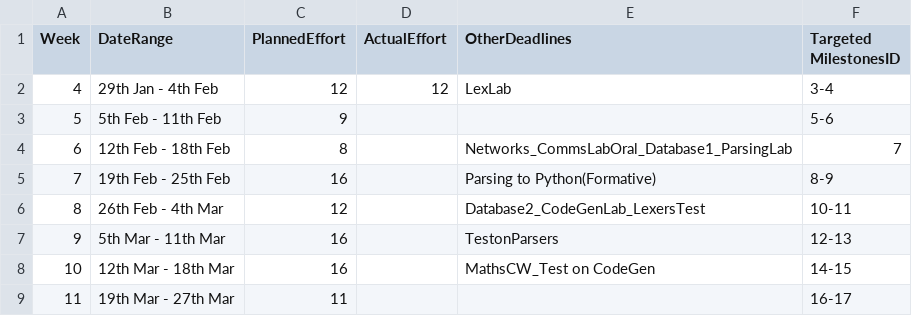
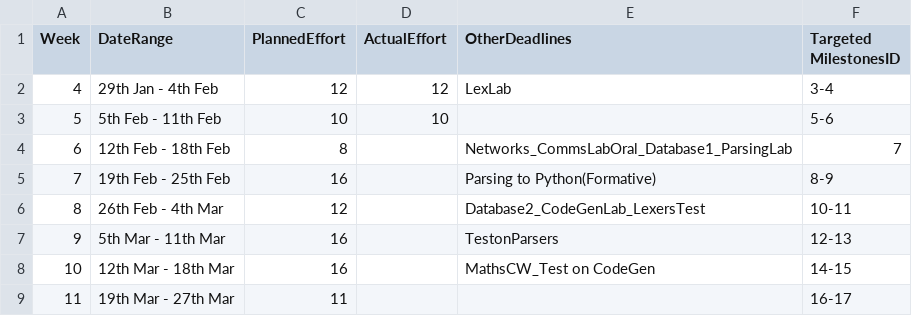
Before and after one commit to VasiliosRallis/c-compiler, a CSV file: management/schedule.csv, drawn as a sheet.

```diff
--- a/management/schedule.csv
+++ b/management/schedule.csv
@@ -2,3 +2,3 @@ Week,    DateRange,          PlannedEffort,  ActualEffort,  OtherDeadlines,Targe
 4, 29th Jan -  4th Feb,12,12,LexLab,3-4
-5,  5th Feb - 11th Feb,9,              ,,5-6
+5,  5th Feb - 11th Feb,10,10,,5-6
 6, 12th Feb - 18th Feb,8,              ,Networks_CommsLabOral_Database1_ParsingLab,7
```
Also changed, not shown: management/milestones.csv, 1 other file.
